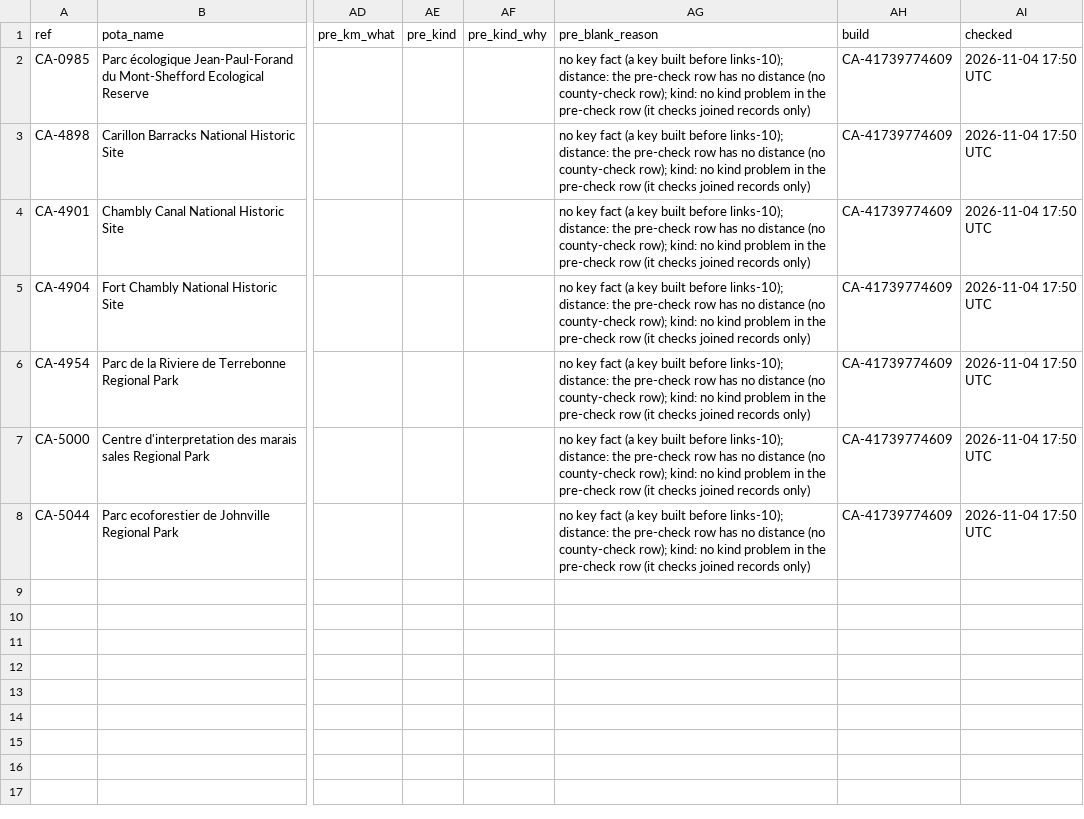
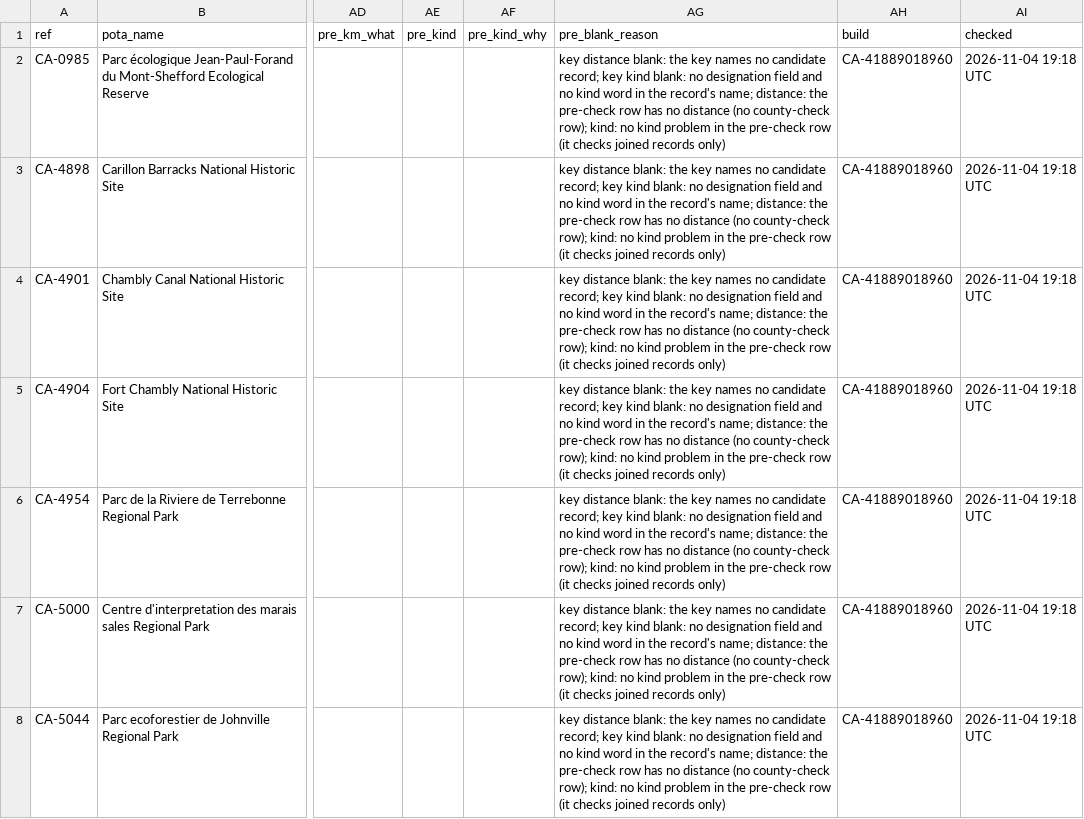
Before and after one commit to KentuckyPortableClub/KPC-Links, a CSV file: data/status/key-check/dropped-ca/latest/private-or-picture-map.csv, drawn as a sheet; only a part is shown, gaps mark what is left out; the diff names each change by its address in the sheet, - before the commit and + after, or states it on an @@ line.

```diff
--- a/data/status/key-check/dropped-ca/latest/private-or-picture-map.csv
+++ b/data/status/key-check/dropped-ca/latest/private-or-picture-map.csv
-AG2:AG8 (pre_blank_reason): no key fact (a key built before links-10); distance: the…
+AG2:AG8 (pre_blank_reason): key distance blank: the key names no candidate record; key kind blank: no designation field and no kind word in the record's name; distance: the…
-AH2:AH8 (build): CA-41739774609
+AH2:AH8 (build): CA-41889018960
-AI2:AI8 (checked): 2026-11-04 17:50 UTC
+AI2:AI8 (checked): 2026-11-04 19:18 UTC
```
Also changed, not shown: data/status/key-check/dropped-ca/latest/name-mismatch.csv, data/status/key-check/dropped-ca/latest/pota-bad-pin.csv, 19 other files.
